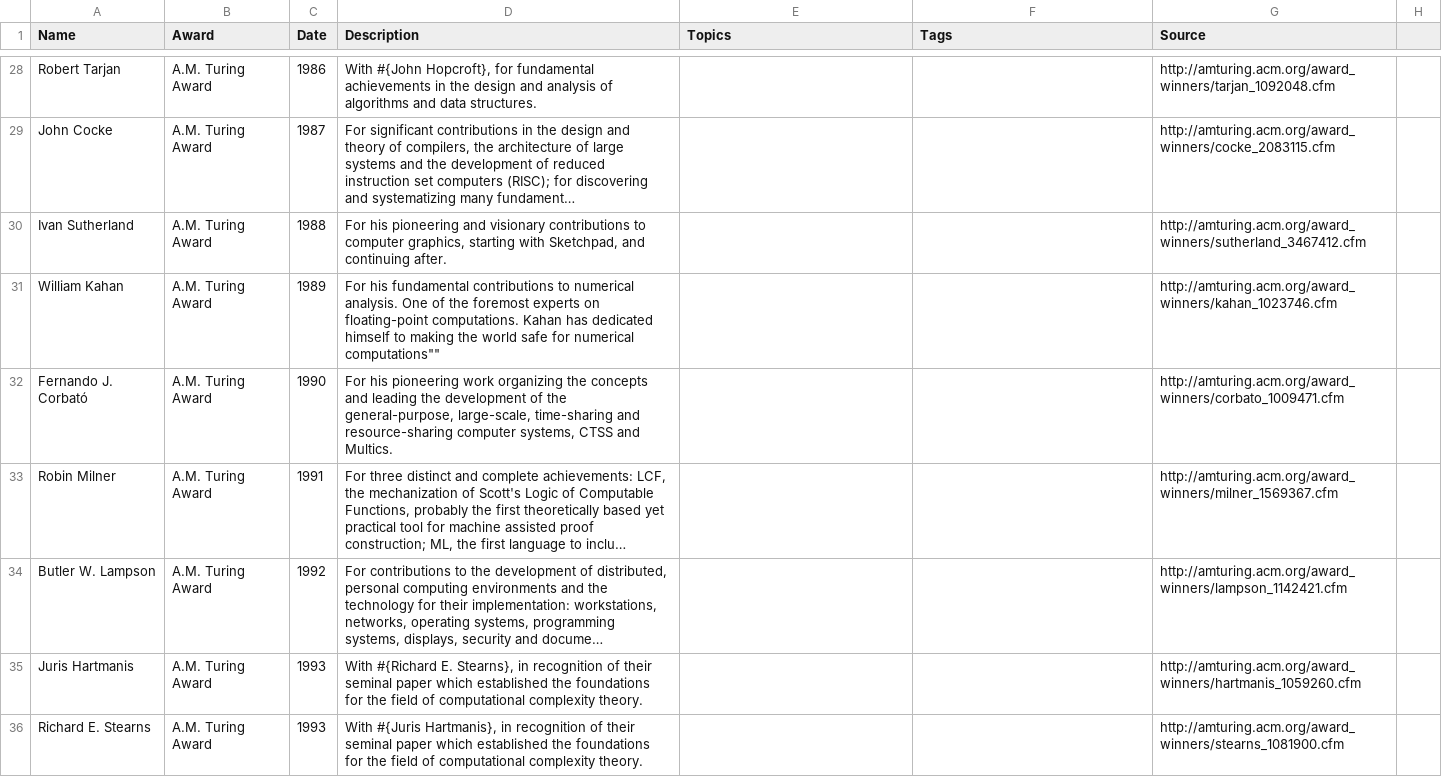
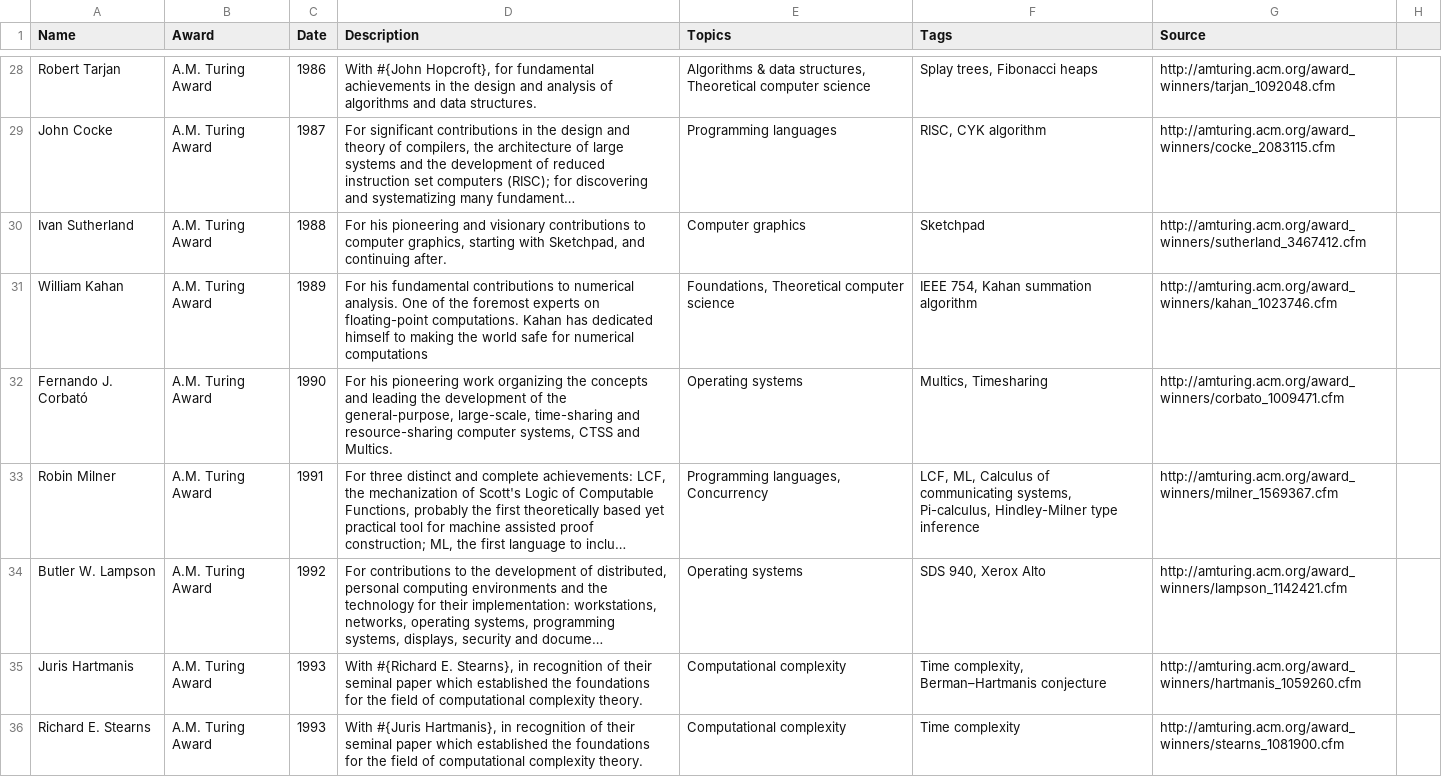
Before and after one commit to buntine/pioneers, a CSV file: data/csv/awards.csv, drawn as a sheet; only a part is shown, gaps mark what is left out; long unchanged cells end in …; the diff covers the shown part only; the diff names each change by its address in the sheet, - before the commit and + after, or states it on an @@ line.

```diff
--- a/data/csv/awards.csv
+++ b/data/csv/awards.csv
-E28 (Topics): (empty)
+E28 (Topics): Algorithms & data structures, Theoretical computer science
-F28 (Tags): (empty)
+F28 (Tags): Splay trees, Fibonacci heaps
-E29 (Topics): (empty)
+E29 (Topics): Programming languages
-F29 (Tags): (empty)
+F29 (Tags): RISC, CYK algorithm
-E30 (Topics): (empty)
+E30 (Topics): Computer graphics
-F30 (Tags): (empty)
+F30 (Tags): Sketchpad
-D31 (Description): …for numerical computations""
+D31 (Description): …for numerical computations
-E31 (Topics): (empty)
+E31 (Topics): Foundations, Theoretical computer science
-F31 (Tags): (empty)
+F31 (Tags): IEEE 754, Kahan summation algorithm
-E32 (Topics): (empty)
+E32 (Topics): Operating systems
-F32 (Tags): (empty)
+F32 (Tags): Multics, Timesharing
-E33 (Topics): (empty)
+E33 (Topics): Programming languages, Concurrency
-F33 (Tags): (empty)
+F33 (Tags): LCF, ML, Calculus of communicating systems, Pi-calculus, Hindley-Milner type inference
-E34 (Topics): (empty)
+E34 (Topics): Operating systems
-F34 (Tags): (empty)
+F34 (Tags): SDS 940, Xerox Alto
-E35:E36 (Topics): (empty)
+E35:E36 (Topics): Computational complexity
-F35 (Tags): (empty)
+F35 (Tags): Time complexity, Berman–Hartmanis conjecture
-F36 (Tags): (empty)
+F36 (Tags): Time complexity
```
Also changed, not shown: 97 edited cells elsewhere in this file.
